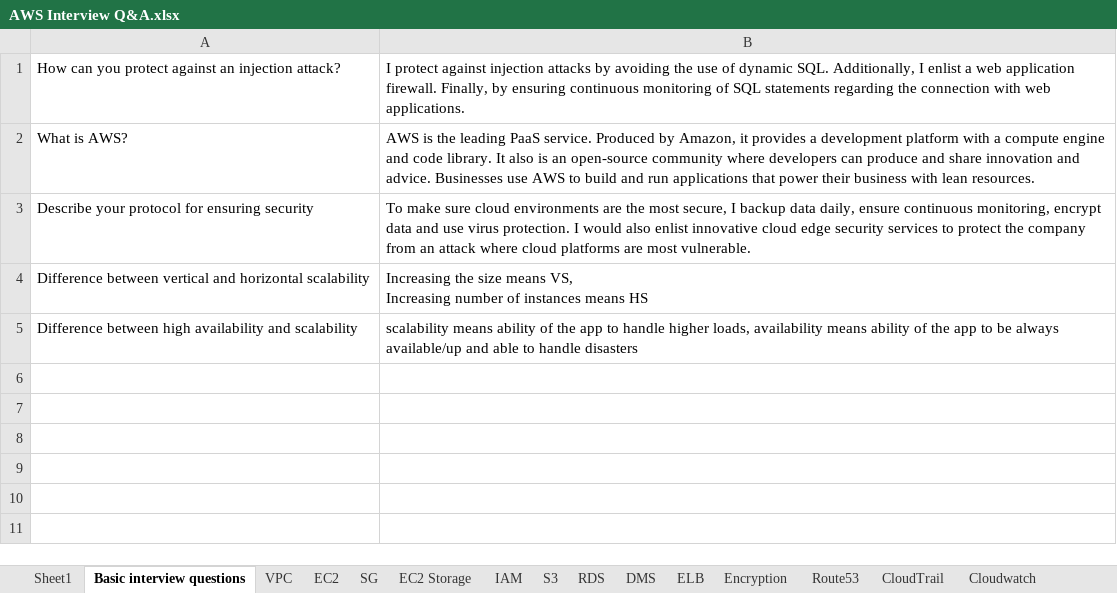
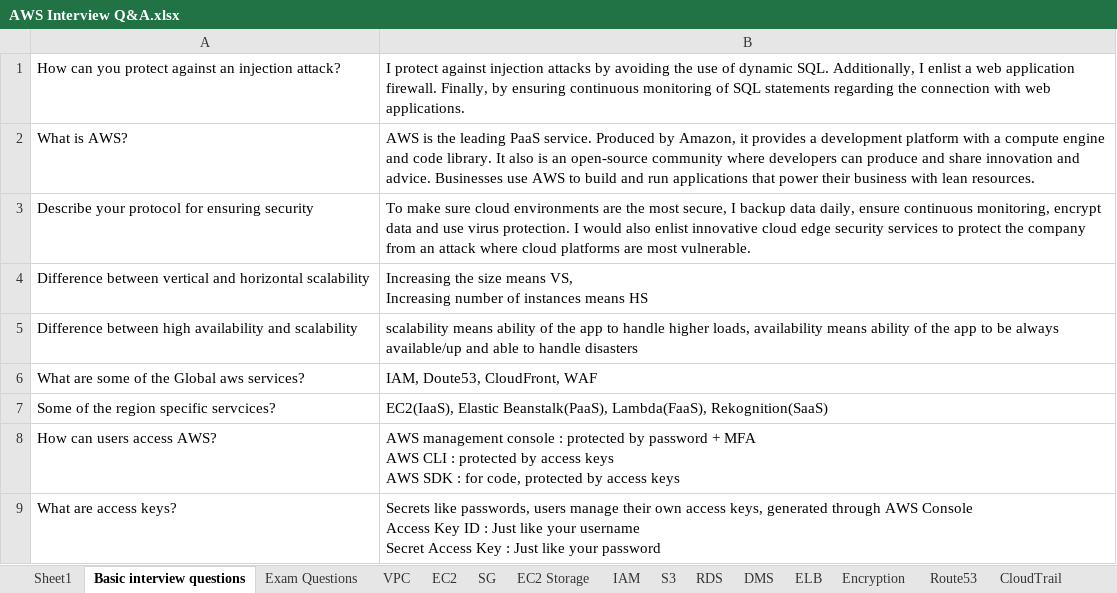
Before and after one commit to JankiVyas/Interview-Questions, an Excel workbook: AWS Interview Q&A.xlsx, sheet Basic interview questions, drawn as a sheet; values as stored, in another font and other column widths than the file's, no borders; ↵ is a line break in a cell; the diff names each change by its address in the sheet, - before the commit and + after, or states it on an @@ line.

```diff
--- a/AWS Interview Q&A.xlsx (sheet Basic interview questions)
+++ b/AWS Interview Q&A.xlsx (sheet Basic interview questions)
+sheet tab: Exam Questions
+row 6: What are some of the Global aws services? | IAM, Doute53, CloudFront, WAF
+row 7: Some of the region specific servcices? | EC2(IaaS), Elastic Beanstalk(PaaS), Lambda(FaaS), Rekognition(SaaS)
+row 8: How can users access AWS? | AWS management console : protected by password + MFA ↵ AWS CLI : protected by access keys ↵ AWS SDK : for code, protected by access keys
+row 9: What are access keys? | Secrets like passwords, users manage their own access keys, generated through AWS Console ↵ Access Key ID : Just like your username ↵ Secret Access Key : Just like your password
```
Also changed, not shown: sheet IAM.
